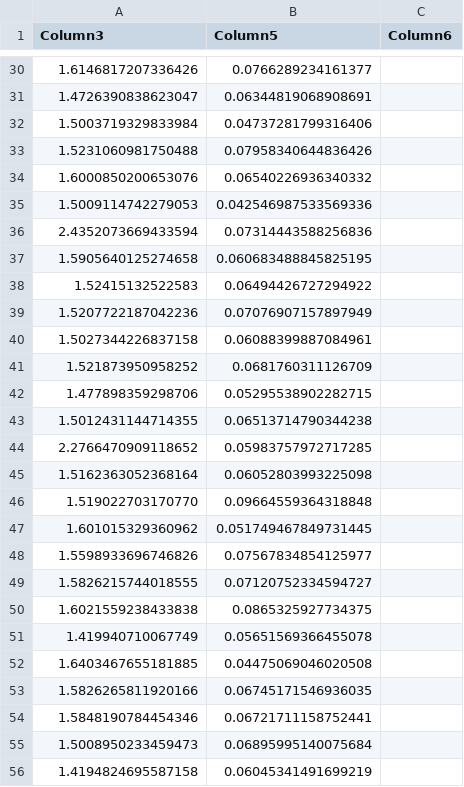
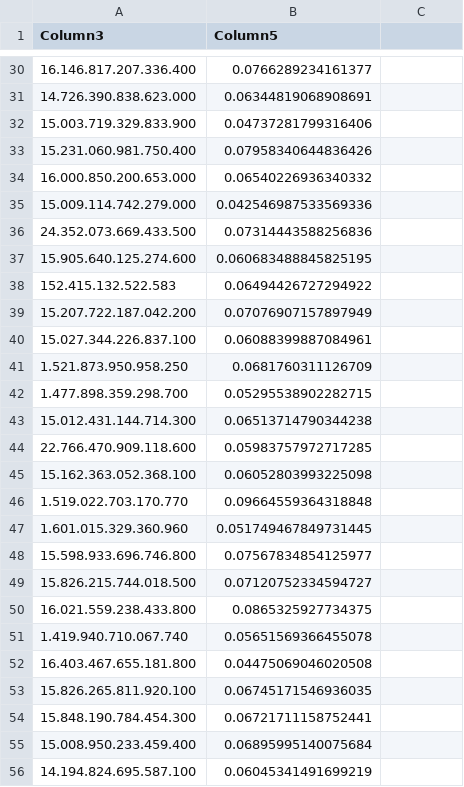
Before and after one commit to Bosse29/DIC3, a CSV file: results_aws_time.csv, drawn as a sheet; only a part is shown, gaps mark what is left out; the diff covers the shown part only; the diff names each change by its address in the sheet, - before the commit and + after, or states it on an @@ line.

```diff
--- a/results_aws_time.csv
+++ b/results_aws_time.csv
-C1: Column6
+C1: (empty)
-A30 (Column3): 1.6146817207336426
+A30 (Column3): 16.146.817.207.336.400
-A31 (Column3): 1.4726390838623047
+A31 (Column3): 14.726.390.838.623.000
-A32 (Column3): 1.5003719329833984
+A32 (Column3): 15.003.719.329.833.900
-A33 (Column3): 1.5231060981750488
+A33 (Column3): 15.231.060.981.750.400
-A34 (Column3): 1.6000850200653076
+A34 (Column3): 16.000.850.200.653.000
-A35 (Column3): 1.5009114742279053
+A35 (Column3): 15.009.114.742.279.000
-A36 (Column3): 2.4352073669433594
+A36 (Column3): 24.352.073.669.433.500
-A37 (Column3): 1.5905640125274658
+A37 (Column3): 15.905.640.125.274.600
-A38 (Column3): 1.52415132522583
+A38 (Column3): 152.415.132.522.583
-A39 (Column3): 1.5207722187042236
+A39 (Column3): 15.207.722.187.042.200
-A40 (Column3): 1.5027344226837158
+A40 (Column3): 15.027.344.226.837.100
-A41 (Column3): 1.521873950958252
+A41 (Column3): 1.521.873.950.958.250
-A42 (Column3): 1.477898359298706
+A42 (Column3): 1.477.898.359.298.700
-A43 (Column3): 1.5012431144714355
+A43 (Column3): 15.012.431.144.714.300
-A44 (Column3): 2.2766470909118652
+A44 (Column3): 22.766.470.909.118.600
-A45 (Column3): 1.5162363052368164
+A45 (Column3): 15.162.363.052.368.100
-A46 (Column3): 1.519022703170770
+A46 (Column3): 1.519.022.703.170.770
-A47 (Column3): 1.601015329360962
+A47 (Column3): 1.601.015.329.360.960
-A48 (Column3): 1.5598933696746826
+A48 (Column3): 15.598.933.696.746.800
-A49 (Column3): 1.5826215744018555
+A49 (Column3): 15.826.215.744.018.500
-A50 (Column3): 1.6021559238433838
+A50 (Column3): 16.021.559.238.433.800
-A51 (Column3): 1.419940710067749
+A51 (Column3): 1.419.940.710.067.740
-A52 (Column3): 1.6403467655181885
+A52 (Column3): 16.403.467.655.181.800
-A53 (Column3): 1.5826265811920166
+A53 (Column3): 15.826.265.811.920.100
-A54 (Column3): 1.5848190784454346
+A54 (Column3): 15.848.190.784.454.300
-A55 (Column3): 1.5008950233459473
+A55 (Column3): 15.008.950.233.459.400
-A56 (Column3): 1.4194824695587158
+A56 (Column3): 14.194.824.695.587.100
```
Also changed, not shown: 75 edited cells elsewhere in this file, 3 other files.
